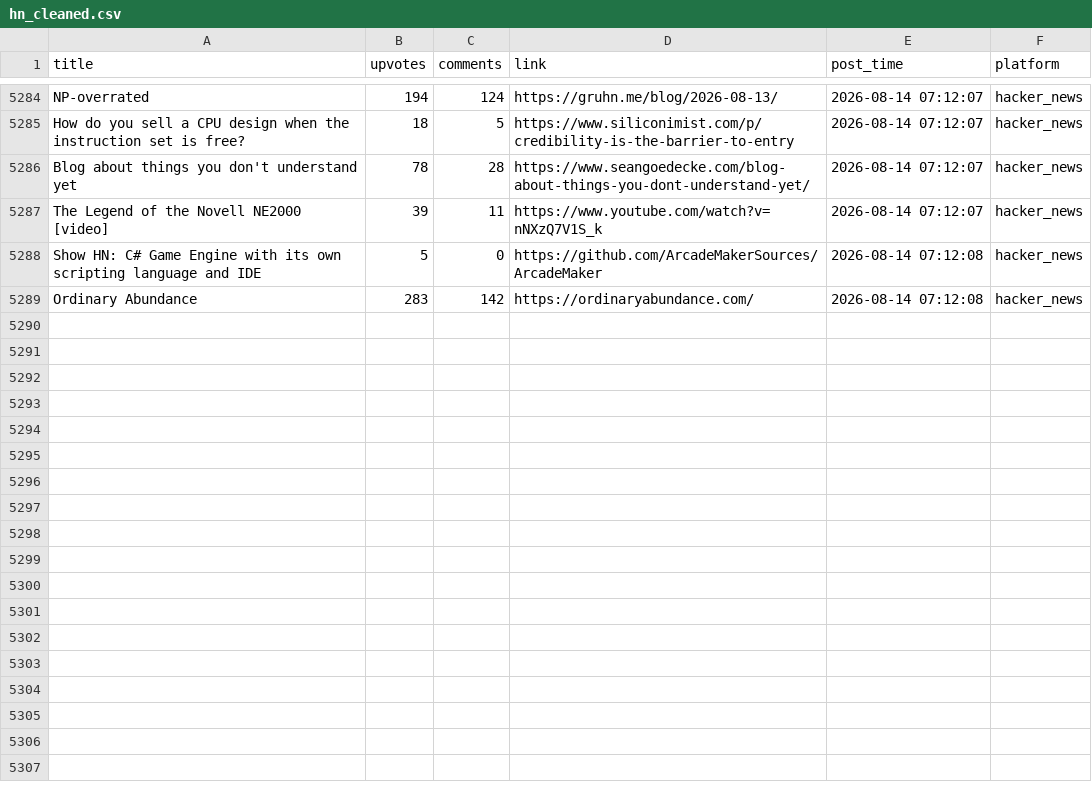
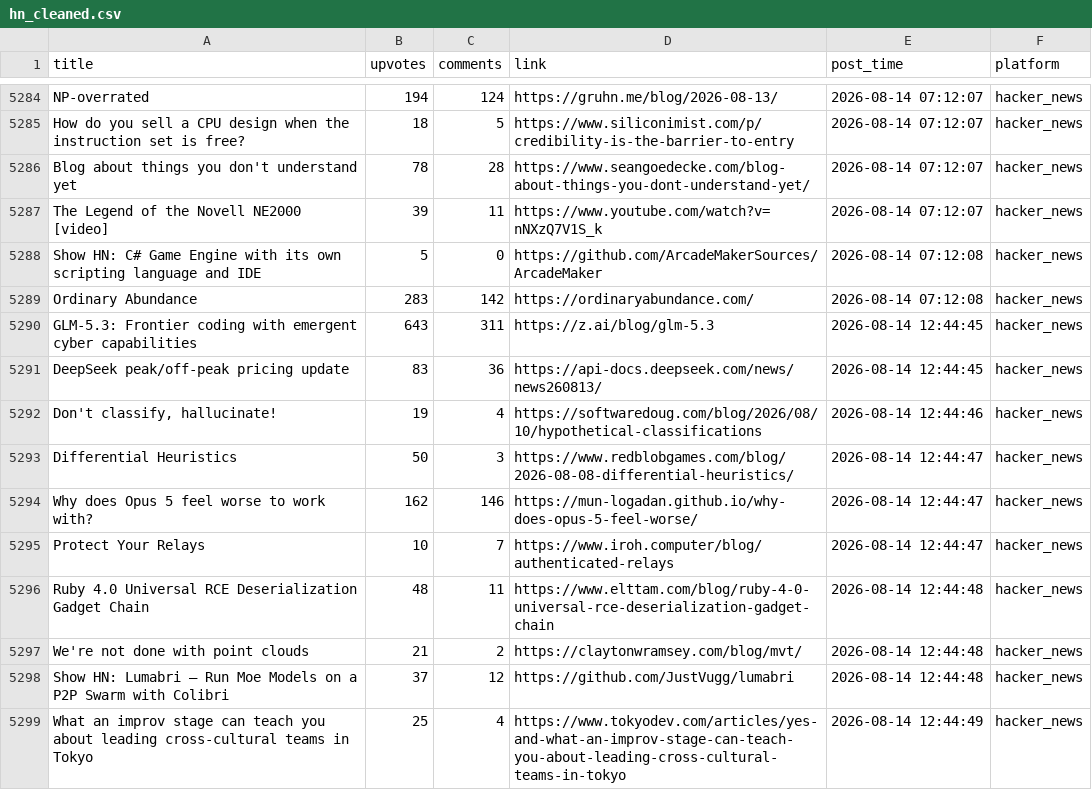
Before and after one commit to Mohammad-Khalil0/Tech-Community-Insights, a CSV file: clean_data/hn_cleaned.csv, drawn as a sheet; only a part is shown, gaps mark what is left out; the diff names each change by its address in the sheet, - before the commit and + after, or states it on an @@ line.

```diff
--- a/clean_data/hn_cleaned.csv
+++ b/clean_data/hn_cleaned.csv
+row 5290: GLM-5.3: Frontier coding with emergent cyber capabilities | 643 | 311 | https://z.ai/blog/glm-5.3 | 2026-08-14 12:44:45 | hacker_news
+row 5291: DeepSeek peak/off-peak pricing update | 83 | 36 | https://api-docs.deepseek.com/news/news260813/ | 2026-08-14 12:44:45 | hacker_news
+row 5292: Don't classify, hallucinate! | 19 | 4 | https://softwaredoug.com/blog/2026/08/10/hypothetical-classifications | 2026-08-14 12:44:46 | hacker_news
+row 5293: Differential Heuristics | 50 | 3 | https://www.redblobgames.com/blog/2026-08-08-differential-heuristics/ | 2026-08-14 12:44:47 | hacker_news
+row 5294: Why does Opus 5 feel worse to work with? | 162 | 146 | https://mun-logadan.github.io/why-does-opus-5-feel-worse/ | 2026-08-14 12:44:47 | hacker_news
+row 5295: Protect Your Relays | 10 | 7 | https://www.iroh.computer/blog/authenticated-relays | 2026-08-14 12:44:47 | hacker_news
+row 5296: Ruby 4.0 Universal RCE Deserialization Gadget Chain | 48 | 11 | https://www.elttam.com/blog/ruby-4-0-universal-rce-deserialization-gadget-chain | 2026-08-14 12:44:48 | hacker_news
+row 5297: We're not done with point clouds | 21 | 2 | https://claytonwramsey.com/blog/mvt/ | 2026-08-14 12:44:48 | hacker_news
+row 5298: Show HN: Lumabri – Run Moe Models on a P2P Swarm with Colibri | 37 | 12 | https://github.com/JustVugg/lumabri | 2026-08-14 12:44:48 | hacker_news
+row 5299: What an improv stage can teach you about leading cross-cultural teams in Tokyo | 25 | 4 | https://www.tokyodev.com/articles/yes-and-what-an-improv-stage-can-teach-you-about-leading-cross-cultural-teams-in-tokyo | 2026-08-14 12:44:49 | hacker_news
```
Also changed, not shown: clean_data/lobsters_clean.csv, 9 other files.
